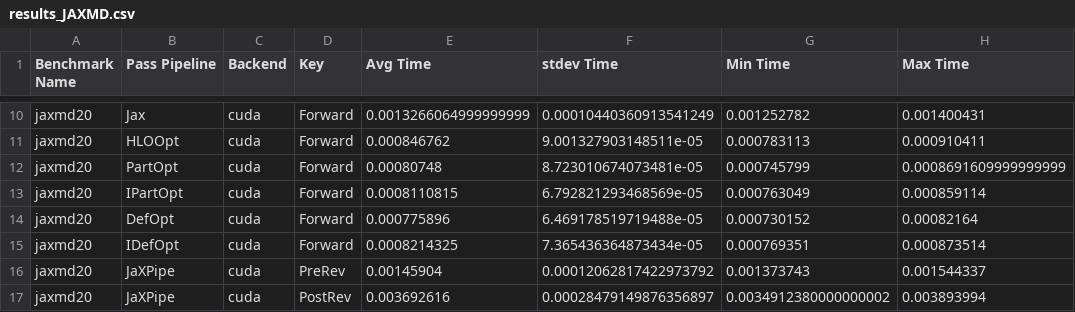
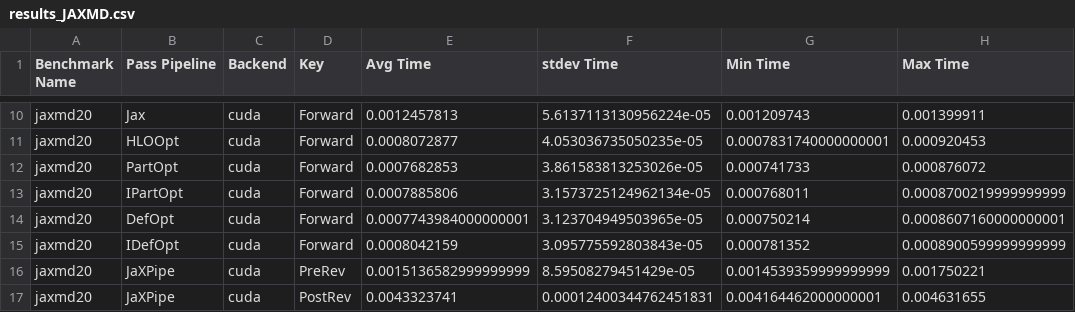
Before and after one commit to EnzymeAD/EnzymeMLIR-PPoPP27, a CSV file: results/results_JAXMD.csv, drawn as a sheet; only a part is shown, gaps mark what is left out; the diff covers the shown part only; the diff names each change by its address in the sheet, - before the commit and + after, or states it on an @@ line.

```diff
--- a/results/results_JAXMD.csv
+++ b/results/results_JAXMD.csv
-E10 (Avg Time): 0.0013266064999999999
+E10 (Avg Time): 0.0012457813
-F10 (stdev Time): 0.00010440360913541249
+F10 (stdev Time): 5.6137113130956224e-05
-G10 (Min Time): 0.001252782
+G10 (Min Time): 0.001209743
-H10 (Max Time): 0.001400431
+H10 (Max Time): 0.001399911
-E11 (Avg Time): 0.000846762
+E11 (Avg Time): 0.0008072877
-F11 (stdev Time): 9.001327903148511e-05
+F11 (stdev Time): 4.053036735050235e-05
-G11 (Min Time): 0.000783113
+G11 (Min Time): 0.0007831740000000001
-H11 (Max Time): 0.000910411
+H11 (Max Time): 0.000920453
-E12 (Avg Time): 0.00080748
+E12 (Avg Time): 0.0007682853
-F12 (stdev Time): 8.723010674073481e-05
+F12 (stdev Time): 3.861583813253026e-05
-G12 (Min Time): 0.000745799
+G12 (Min Time): 0.000741733
-H12 (Max Time): 0.0008691609999999999
+H12 (Max Time): 0.000876072
-E13 (Avg Time): 0.0008110815
+E13 (Avg Time): 0.0007885806
-F13 (stdev Time): 6.792821293468569e-05
+F13 (stdev Time): 3.1573725124962134e-05
-G13 (Min Time): 0.000763049
+G13 (Min Time): 0.000768011
-H13 (Max Time): 0.000859114
+H13 (Max Time): 0.0008700219999999999
-E14 (Avg Time): 0.000775896
+E14 (Avg Time): 0.0007743984000000001
-F14 (stdev Time): 6.469178519719488e-05
+F14 (stdev Time): 3.123704949503965e-05
-G14 (Min Time): 0.000730152
+G14 (Min Time): 0.000750214
-H14 (Max Time): 0.00082164
+H14 (Max Time): 0.0008607160000000001
-E15 (Avg Time): 0.0008214325
+E15 (Avg Time): 0.0008042159
-F15 (stdev Time): 7.365436364873434e-05
+F15 (stdev Time): 3.095775592803843e-05
-G15 (Min Time): 0.000769351
+G15 (Min Time): 0.000781352
-H15 (Max Time): 0.000873514
+H15 (Max Time): 0.0008900599999999999
-E16 (Avg Time): 0.00145904
+E16 (Avg Time): 0.0015136582999999999
-F16 (stdev Time): 0.00012062817422973792
+F16 (stdev Time): 8.59508279451429e-05
-G16 (Min Time): 0.001373743
+G16 (Min Time): 0.0014539359999999999
-H16 (Max Time): 0.001544337
+H16 (Max Time): 0.001750221
-E17 (Avg Time): 0.003692616
+E17 (Avg Time): 0.0043323741
-F17 (stdev Time): 0.00028479149876356897
+F17 (stdev Time): 0.00012400344762451831
-G17 (Min Time): 0.0034912380000000002
+G17 (Min Time): 0.004164462000000001
-H17 (Max Time): 0.003893994
+H17 (Max Time): 0.004631655
```
Also changed, not shown: 100 edited cells elsewhere in this file, 2 other files.
